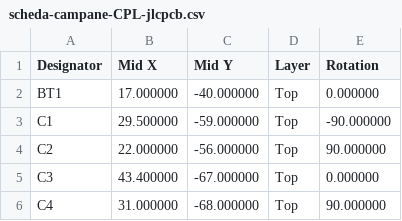
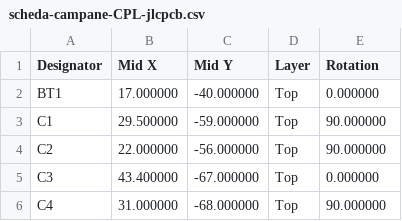
Before and after one commit to gmmg90/church, a CSV file: hardware/scheda-campane/produzione/scheda-campane-CPL-jlcpcb.csv, drawn as a sheet; only a part is shown.

```diff
--- a/hardware/scheda-campane/produzione/scheda-campane-CPL-jlcpcb.csv
+++ b/hardware/scheda-campane/produzione/scheda-campane-CPL-jlcpcb.csv
@@ -2,3 +2,3 @@ Designator,Mid X,Mid Y,Layer,Rotation
 BT1,17.000000,-40.000000,Top,0.000000
-C1,29.500000,-59.000000,Top,-90.000000
+C1,29.500000,-59.000000,Top,90.000000
 C2,22.000000,-56.000000,Top,90.000000
```
Also changed, not shown: hardware/scheda-campane/produzione/scheda-campane-BOM-jlcpcb.csv, 12 other files.
